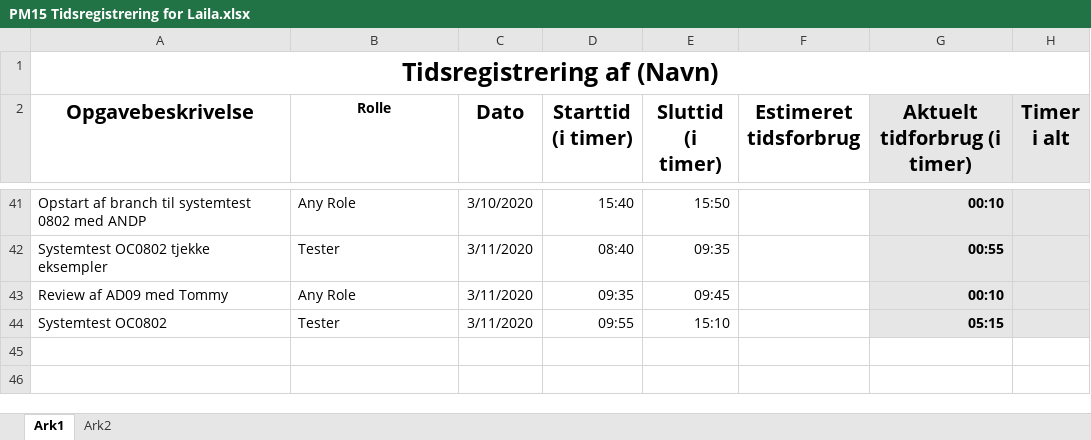
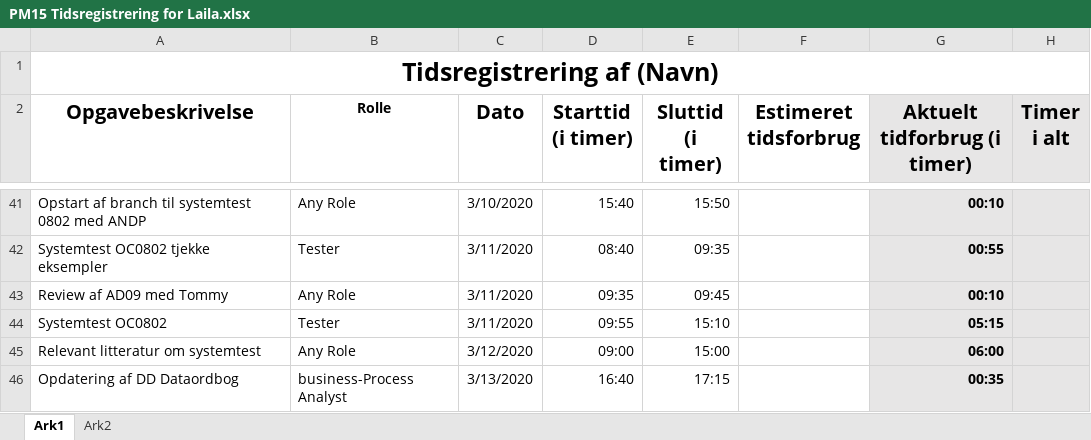
Before and after one commit to zealand-andp/HoeKulator, an Excel workbook: 08 Project Management/Tidsregistrering/PM15 Tidsregistrering for Laila.xlsx, sheet Ark1, drawn as a sheet; only a part is shown, gaps mark what is left out; values as stored, in another font and other column widths than the file's, no borders; charts and pictures not drawn; the diff names each change by its address in the sheet, - before the commit and + after, or states it on an @@ line.

Commit message:
Update PM15 Tidsregistrering for Laila.xlsx
PM15

```diff
--- a/08 Project Management/Tidsregistrering/PM15 Tidsregistrering for Laila.xlsx (sheet Ark1)
+++ b/08 Project Management/Tidsregistrering/PM15 Tidsregistrering for Laila.xlsx (sheet Ark1)
+row 45: Relevant litteratur om systemtest | Any Role | 3/12/2020 | 09:00 | 15:00 |  | 06:00
+row 46: Opdatering af DD Dataordbog | business-Process Analyst | 3/13/2020 | 16:40 | 17:15 |  | 00:35
```
